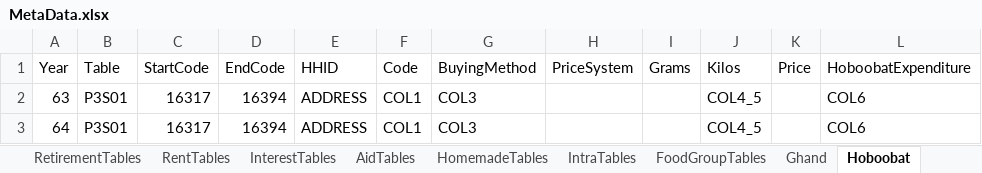
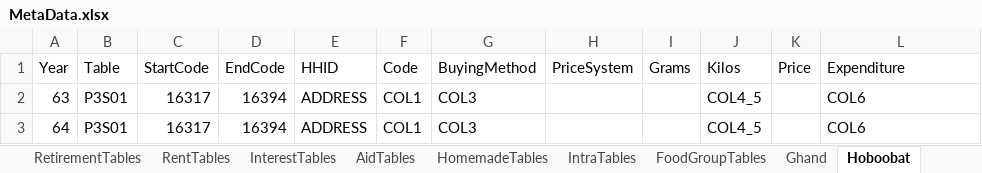
Before and after one commit to IPRCIRI/IRHEIS, an Excel workbook: Data/MetaData.xlsx, sheet Hoboobat, drawn as a sheet; only a part is shown; values as stored, in another font and other column widths than the file's, no borders; the diff names each change by its address in the sheet, - before the commit and + after, or states it on an @@ line.

```diff
--- a/Data/MetaData.xlsx (sheet Hoboobat)
+++ b/Data/MetaData.xlsx (sheet Hoboobat)
-L1: HoboobatExpenditure
+L1: Expenditure
```
Also changed, not shown: sheet Roghan, sheet Berenj, sheet Nan, sheet Goosht, sheet Morgh, sheet Mahi, 12 more sheets, 22 other files.
